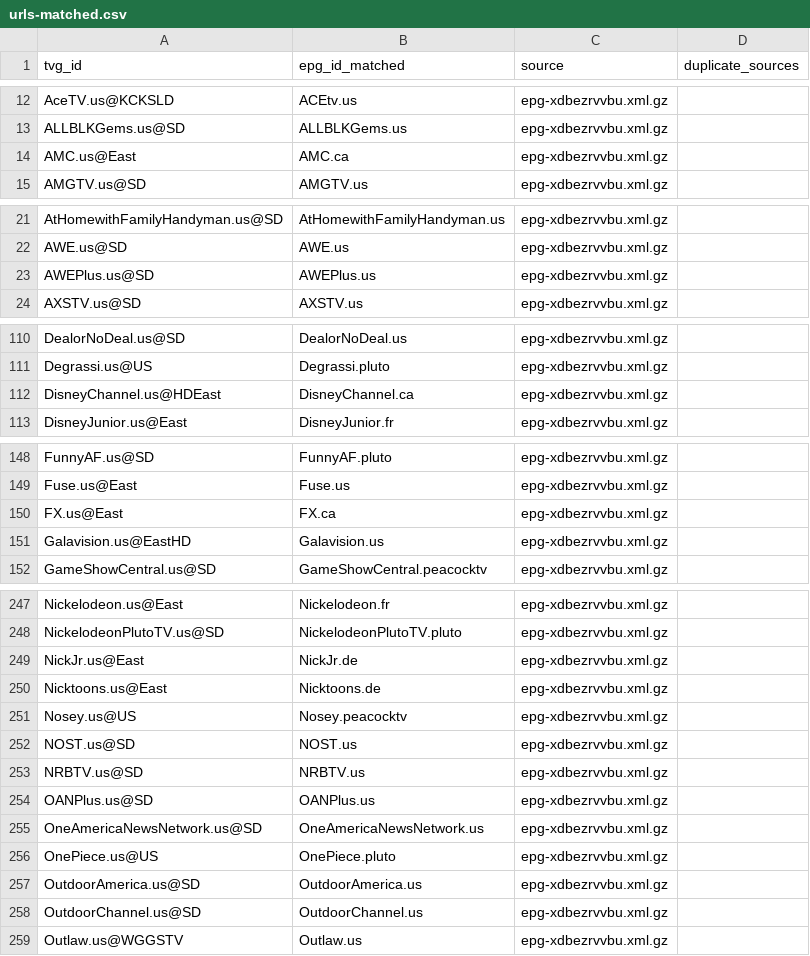
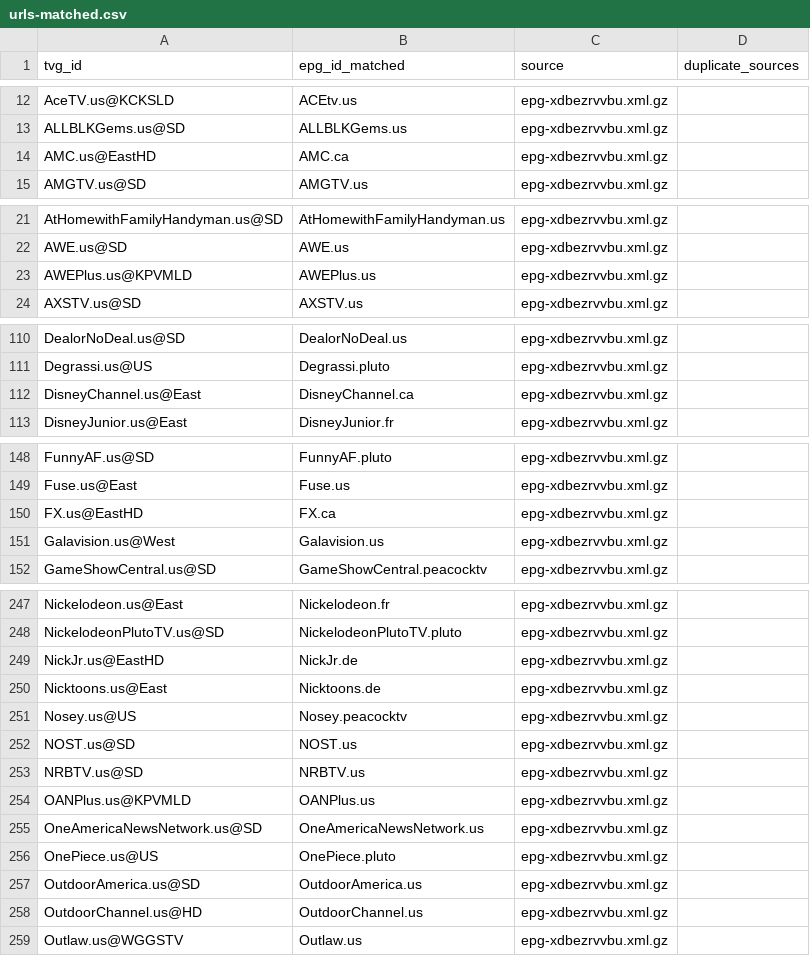
Before and after one commit to umarjamilpc/EPG-LIST-GEN, a CSV file: epgs/US/reports/urls-matched.csv, drawn as a sheet; only a part is shown, gaps mark what is left out; the diff covers the shown part only.

```diff
--- a/epgs/US/reports/urls-matched.csv
+++ b/epgs/US/reports/urls-matched.csv
@@ -13,3 +13,3 @@ AceTV.us@KCKSLD,ACEtv.us,epg-xdbezrvvbu.xml.gz,
 ALLBLKGems.us@SD,ALLBLKGems.us,epg-xdbezrvvbu.xml.gz,
-AMC.us@East,AMC.ca,epg-xdbezrvvbu.xml.gz,
+AMC.us@EastHD,AMC.ca,epg-xdbezrvvbu.xml.gz,
 AMGTV.us@SD,AMGTV.us,epg-xdbezrvvbu.xml.gz,
@@ -22,3 +22,3 @@ AtHomewithFamilyHandyman.us@SD,AtHomewithFamilyHandyman.us,epg-xdbezrvvbu.xml.gz
 AWE.us@SD,AWE.us,epg-xdbezrvvbu.xml.gz,
-AWEPlus.us@SD,AWEPlus.us,epg-xdbezrvvbu.xml.gz,
+AWEPlus.us@KPVMLD,AWEPlus.us,epg-xdbezrvvbu.xml.gz,
 AXSTV.us@SD,AXSTV.us,epg-xdbezrvvbu.xml.gz,
@@ -111,3 +111,3 @@ DealorNoDeal.us@SD,DealorNoDeal.us,epg-xdbezrvvbu.xml.gz,
 Degrassi.us@US,Degrassi.pluto,epg-xdbezrvvbu.xml.gz,
-DisneyChannel.us@HDEast,DisneyChannel.ca,epg-xdbezrvvbu.xml.gz,
+DisneyChannel.us@East,DisneyChannel.ca,epg-xdbezrvvbu.xml.gz,
 DisneyJunior.us@East,DisneyJunior.fr,epg-xdbezrvvbu.xml.gz,
@@ -149,4 +149,4 @@ FunnyAF.us@SD,FunnyAF.pluto,epg-xdbezrvvbu.xml.gz,
 Fuse.us@East,Fuse.us,epg-xdbezrvvbu.xml.gz,
-FX.us@East,FX.ca,epg-xdbezrvvbu.xml.gz,
-Galavision.us@EastHD,Galavision.us,epg-xdbezrvvbu.xml.gz,
+FX.us@EastHD,FX.ca,epg-xdbezrvvbu.xml.gz,
+Galavision.us@West,Galavision.us,epg-xdbezrvvbu.xml.gz,
 GameShowCentral.us@SD,GameShowCentral.peacocktv,epg-xdbezrvvbu.xml.gz,
@@ -248,3 +248,3 @@ Nickelodeon.us@East,Nickelodeon.fr,epg-xdbezrvvbu.xml.gz,
 NickelodeonPlutoTV.us@SD,NickelodeonPlutoTV.pluto,epg-xdbezrvvbu.xml.gz,
-NickJr.us@East,NickJr.de,epg-xdbezrvvbu.xml.gz,
+NickJr.us@EastHD,NickJr.de,epg-xdbezrvvbu.xml.gz,
 Nicktoons.us@East,Nicktoons.de,epg-xdbezrvvbu.xml.gz,
@@ -253,3 +253,3 @@ NOST.us@SD,NOST.us,epg-xdbezrvvbu.xml.gz,
 NRBTV.us@SD,NRBTV.us,epg-xdbezrvvbu.xml.gz,
-OANPlus.us@SD,OANPlus.us,epg-xdbezrvvbu.xml.gz,
+OANPlus.us@KPVMLD,OANPlus.us,epg-xdbezrvvbu.xml.gz,
 OneAmericaNewsNetwork.us@SD,OneAmericaNewsNetwork.us,epg-xdbezrvvbu.xml.gz,
@@ -257,3 +257,3 @@ OnePiece.us@US,OnePiece.pluto,epg-xdbezrvvbu.xml.gz,
 OutdoorAmerica.us@SD,OutdoorAmerica.us,epg-xdbezrvvbu.xml.gz,
-OutdoorChannel.us@SD,OutdoorChannel.us,epg-xdbezrvvbu.xml.gz,
+OutdoorChannel.us@HD,OutdoorChannel.us,epg-xdbezrvvbu.xml.gz,
 Outlaw.us@WGGSTV,Outlaw.us,epg-xdbezrvvbu.xml.gz,
```
Also changed, not shown: 14 edited cells elsewhere in this file, epgs/US/reports/grabber-matched.csv, epgs/US/reports/merge-matched.csv, 12 other files.
